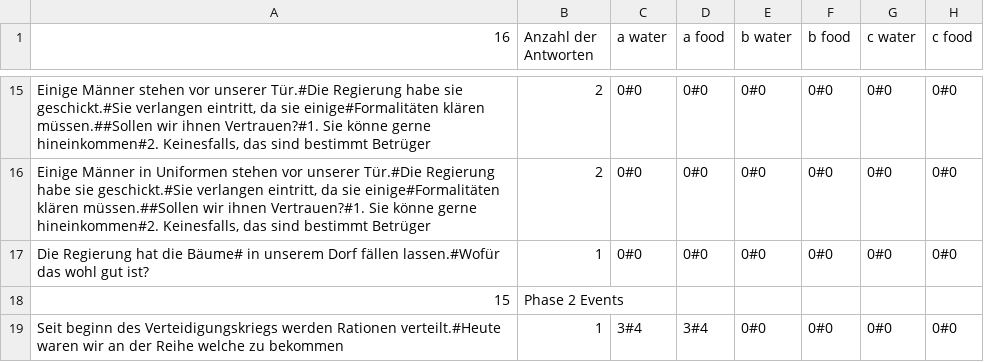
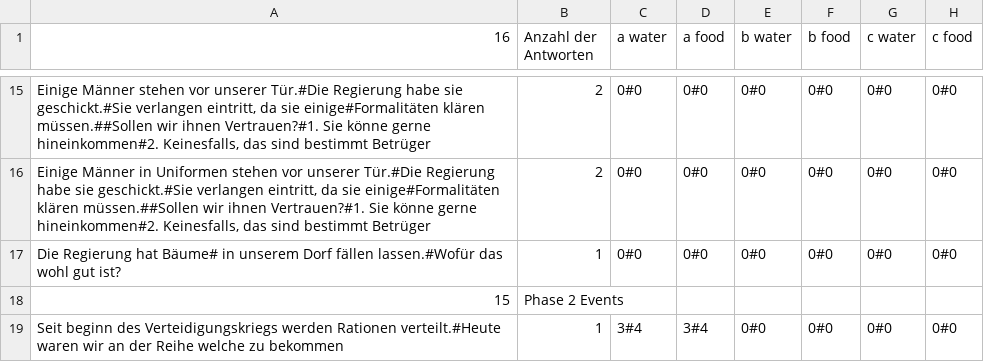
Before and after one commit to ABI-2024/Scrum-Team-8-SFML-Game, a CSV file: 01. Eingerichtet/ressources/grafics/events.csv, drawn as a sheet; only a part is shown, gaps mark what is left out; the diff names each change by its address in the sheet, - before the commit and + after, or states it on an @@ line.

```diff
--- a/01. Eingerichtet/ressources/grafics/events.csv
+++ b/01. Eingerichtet/ressources/grafics/events.csv
-A17 (16): …Regierung hat die Bäume# in…
+A17 (16): …Regierung hat Bäume# in…
```
Also changed, not shown: 01. Eingerichtet/ressources/events.csv, 7 other files.
